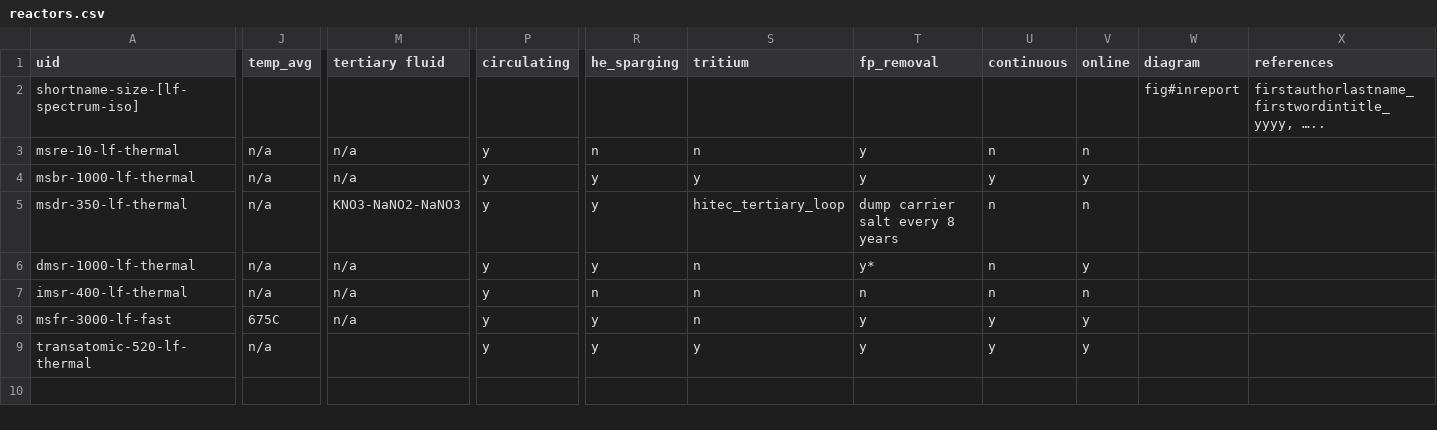
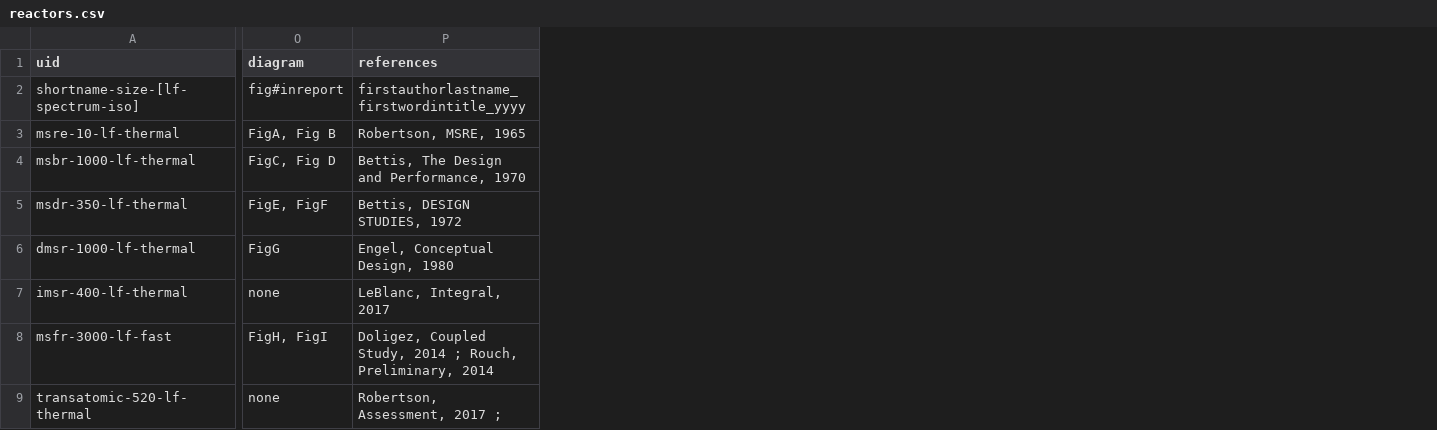
Before and after one commit to ZoeRichter/2019-richter-msr-fc, a CSV file: reactors.csv, drawn as a sheet; only a part is shown, gaps mark what is left out; removed rows and columns are numbered as before the commit, all else as after; the diff covers the shown part only; the diff names each change by its address in the sheet, - before the commit and + after, or states it on an @@ line.

```diff
--- a/reactors.csv
+++ b/reactors.csv
-column J (temp_avg), rows 3-9: n/a | n/a | n/a | n/a | n/a | 675C | n/a
-column M (tertiary fluid), rows 3-8: n/a | n/a | KNO3-NaNO2-NaNO3 | n/a | n/a | n/a
-column P (circulating), rows 3-9: all y
-column R (he_sparging), rows 3-9: n | y | y | y | n | y | y
-column S (tritium), rows 3-9: n | y | hitec_tertiary_loop | n | n | n | y
-column T (fp_removal), rows 3-9: y | y | dump carrier salt every 8 years | y* | n | y | y
-column U (continuous), rows 3-9: n | y | n | n | n | y | y
-column V (online), rows 3-9: n | y | n | y | n | y | y
-P2 (references): firstauthorlastname_firstwordintitle_yyyy, …..
+P2 (references): firstauthorlastname_firstwordintitle_yyyy
-O3 (diagram): (empty)
+O3 (diagram): FigA, Fig B
-P3 (references): (empty)
+P3 (references): Robertson, MSRE, 1965
-O4 (diagram): (empty)
+O4 (diagram): FigC, Fig D
-P4 (references): (empty)
+P4 (references): Bettis, The Design and Performance, 1970
-O5 (diagram): (empty)
+O5 (diagram): FigE, FigF
-P5 (references): (empty)
+P5 (references): Bettis, DESIGN STUDIES, 1972
-O6 (diagram): (empty)
+O6 (diagram): FigG
-P6 (references): (empty)
+P6 (references): Engel, Conceptual Design, 1980
-O7 (diagram): (empty)
+O7 (diagram): none
-P7 (references): (empty)
+P7 (references): LeBlanc, Integral, 2017
-O8 (diagram): (empty)
+O8 (diagram): FigH, FigI
-P8 (references): (empty)
+P8 (references): Doligez, Coupled Study, 2014 ; Rouch, Preliminary, 2014
-O9 (diagram): (empty)
+O9 (diagram): none
-P9 (references): (empty)
+P9 (references): Robertson, Assessment, 2017 ;
```
Also changed, not shown: 2 edited cells elsewhere in this file, 2 other files.
